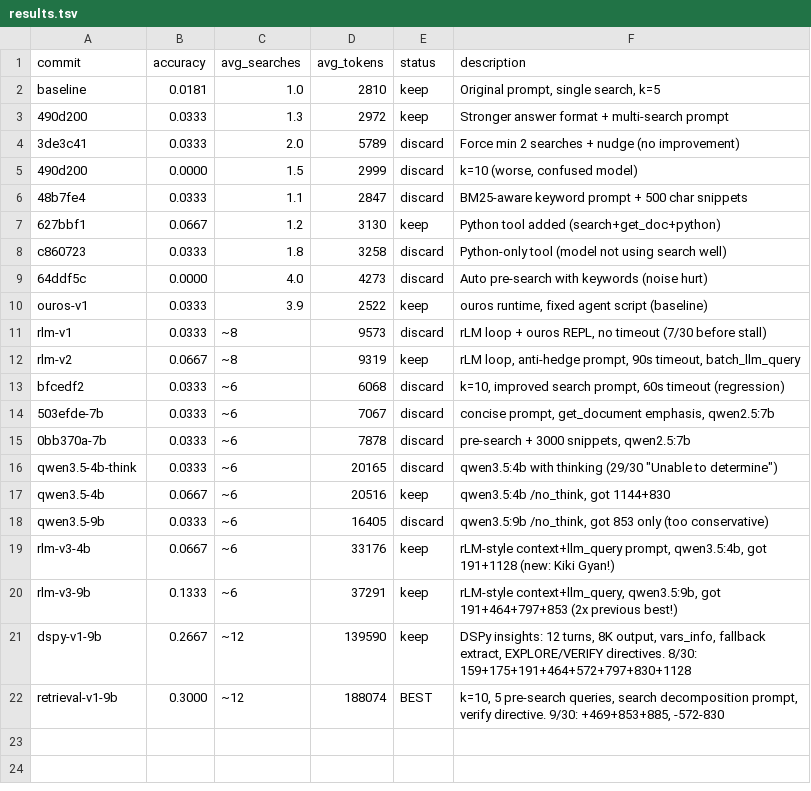
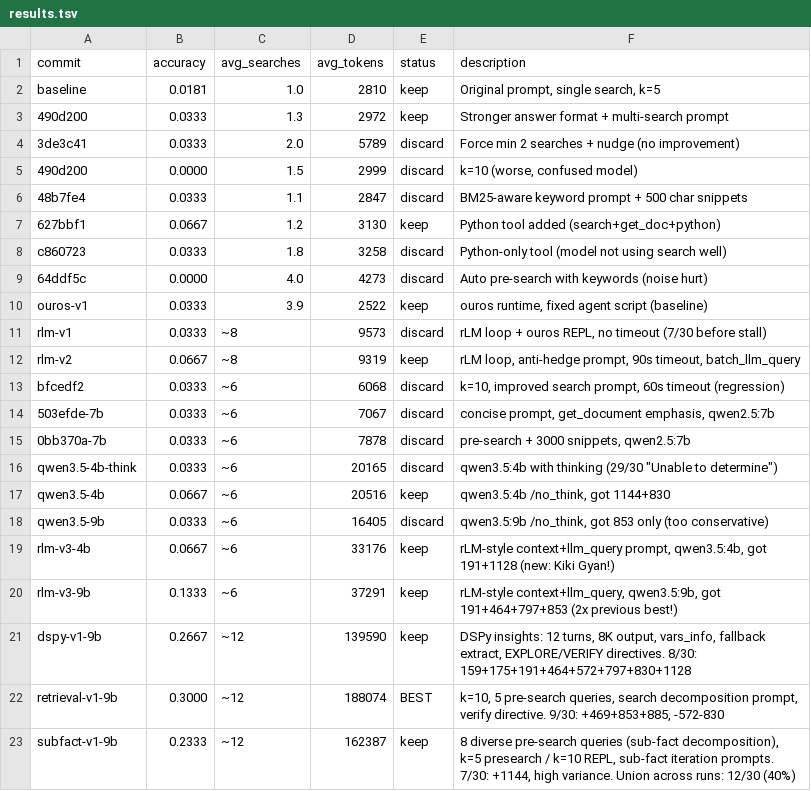
Before and after one commit to approximatelylinear/greatwheel, a TSV file: bench/browsecomp/results.tsv, drawn as a sheet.

```diff
--- a/bench/browsecomp/results.tsv
+++ b/bench/browsecomp/results.tsv
@@ -22 +22,2 @@ dspy-v1-9b	0.2667	~12	139590	keep	DSPy insights: 12 turns, 8K output, vars_info,
 retrieval-v1-9b	0.3000	~12	188074	BEST	k=10, 5 pre-search queries, search decomposition prompt, verify directive. 9/30: +469+853+885, -572-830
+subfact-v1-9b	0.2333	~12	162387	keep	8 diverse pre-search queries (sub-fact decomposition), k=5 presearch / k=10 REPL, sub-fact iteration prompts. 7/30: +1144, high variance. Union across runs: 12/30 (40%)
```
Also changed, not shown: 1 other file.
